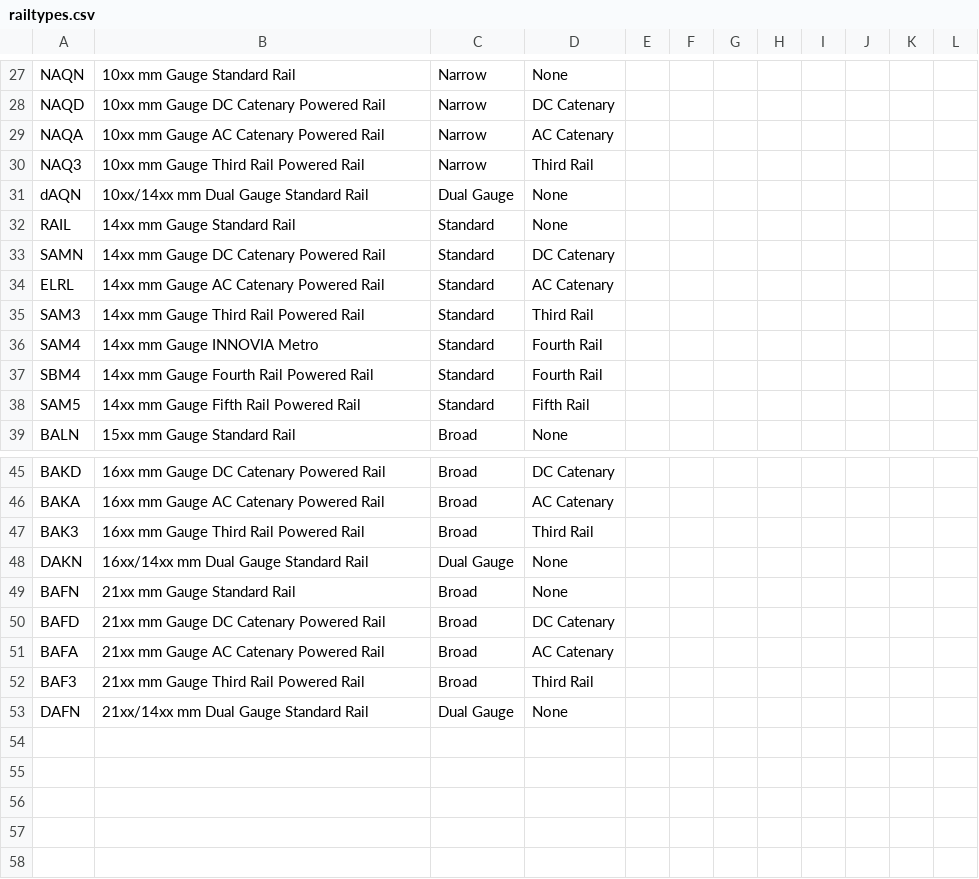
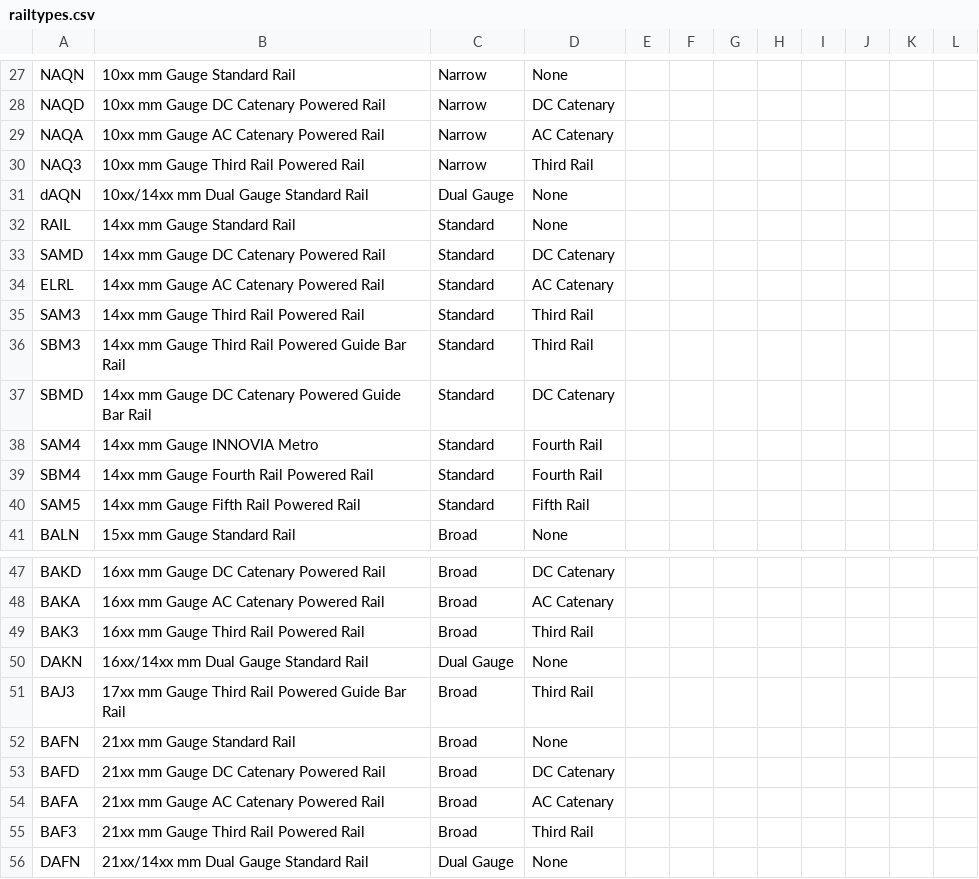
Before and after one commit to MnHebi/TURTA, a CSV file: code/csv/railtypes.csv, drawn as a sheet; only a part is shown, gaps mark what is left out.

Commit message:
Added rail types for rubber tire "trains"
Added Guide Bar Rail rail types.

```diff
--- a/code/csv/railtypes.csv
+++ b/code/csv/railtypes.csv
@@ -32,5 +32,7 @@ dAQN,10xx/14xx mm Dual Gauge Standard Rail,Dual Gauge,None,,,,,,,,
 RAIL,14xx mm Gauge Standard Rail,Standard,None,,,,,,,,
-SAMN,14xx mm Gauge DC Catenary Powered Rail,Standard,DC Catenary,,,,,,,,
+SAMD,14xx mm Gauge DC Catenary Powered Rail,Standard,DC Catenary,,,,,,,,
 ELRL,14xx mm Gauge AC Catenary Powered Rail,Standard,AC Catenary,,,,,,,,
 SAM3,14xx mm Gauge Third Rail Powered Rail,Standard,Third Rail,,,,,,,,
+SBM3,14xx mm Gauge Third Rail Powered Guide Bar Rail,Standard,Third Rail,,,,,,,,
+SBMD,14xx mm Gauge DC Catenary Powered Guide Bar Rail,Standard,DC Catenary,,,,,,,,
 SAM4,14xx mm Gauge INNOVIA Metro,Standard,Fourth Rail,,,,,,,,
@@ -48,2 +50,3 @@ BAK3,16xx mm Gauge Third Rail Powered Rail,Broad,Third Rail,,,,,,,,
 DAKN,16xx/14xx mm Dual Gauge Standard Rail,Dual Gauge,None,,,,,,,,
+BAJ3,17xx mm Gauge Third Rail Powered Guide Bar Rail,Broad,Third Rail,,,,,,,,
 BAFN,21xx mm Gauge Standard Rail,Broad,None,,,,,,,,
```
